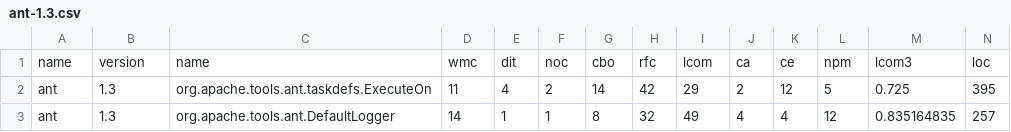
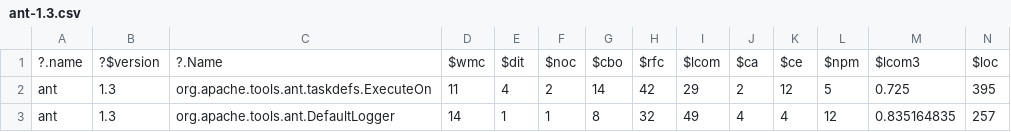
Before and after one commit to rahlk/Research-Old, a CSV file: Defects/ant/ant-1.3.csv, drawn as a sheet; only a part is shown; removed rows and columns are numbered as before the commit, all else as after; rows hold the shown columns only; the diff names each change by its address in the sheet, - before the commit and + after, or states it on an @@ line.

```diff
--- a/Defects/ant/ant-1.3.csv
+++ b/Defects/ant/ant-1.3.csv
-row 1: name | version | name | wmc | dit | noc | cbo | rfc | lcom | ca | ce | npm | lcom3 | loc
+row 1: ?.name | ?$version | ?.Name | $wmc | $dit | $noc | $cbo | $rfc | $lcom | $ca | $ce | $npm | $lcom3 | $loc
```
Also changed, not shown: Defects/ant/ant-1.4.csv, Defects/ant/ant-1.5.csv, 3 other files.
